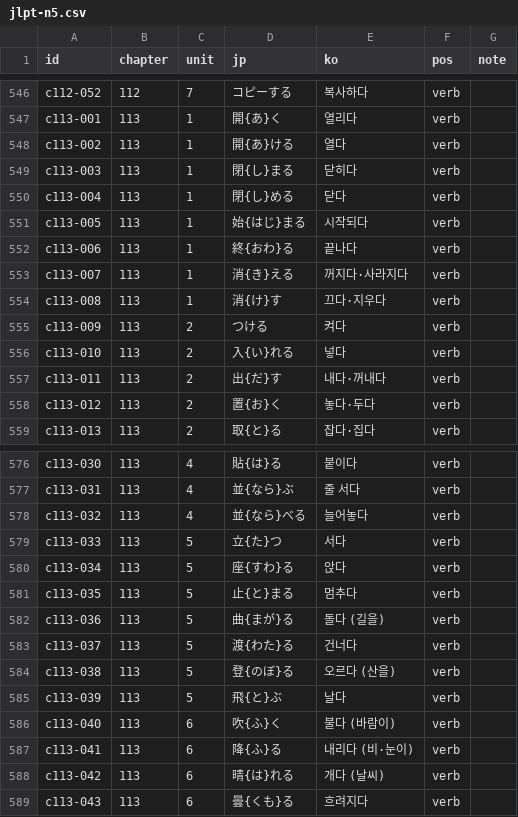
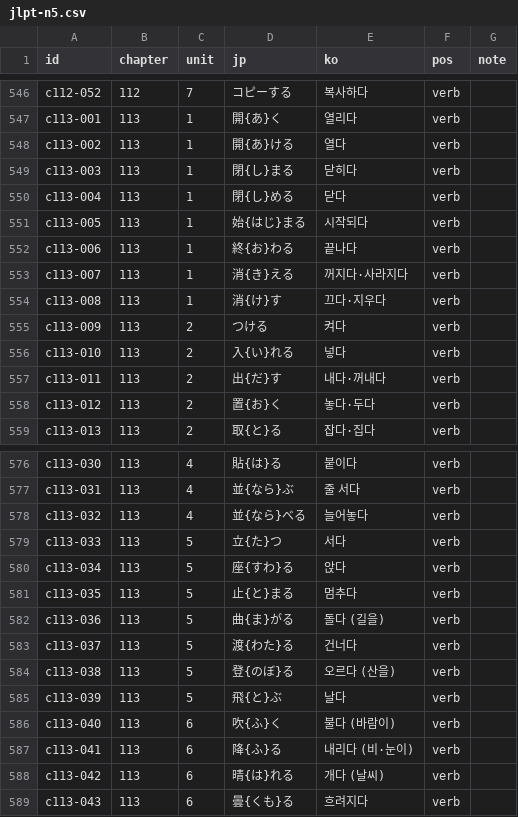
Before and after one commit to Fullcharge13/Learning-Japanese, a CSV file: data/jlpt-n5.csv, drawn as a sheet; only a part is shown, gaps mark what is left out.

```diff
--- a/data/jlpt-n5.csv
+++ b/data/jlpt-n5.csv
@@ -551,3 +551,3 @@ c113-004,113,1,閉{し}める,닫다,verb,
 c113-005,113,1,始{はじ}まる,시작되다,verb,
-c113-006,113,1,終{おわ}る,끝나다,verb,
+c113-006,113,1,終{お}わる,끝나다,verb,
 c113-007,113,1,消{き}える,꺼지다·사라지다,verb,
@@ -581,3 +581,3 @@ c113-034,113,5,座{すわ}る,앉다,verb,
 c113-035,113,5,止{と}まる,멈추다,verb,
-c113-036,113,5,曲{まが}る,돌다 (길을),verb,
+c113-036,113,5,曲{ま}がる,돌다 (길을),verb,
 c113-037,113,5,渡{わた}る,건너다,verb,
```
Also changed, not shown: data/examples.csv, 8 other files.
